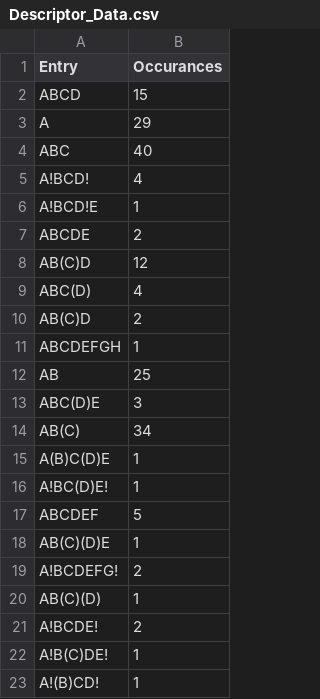
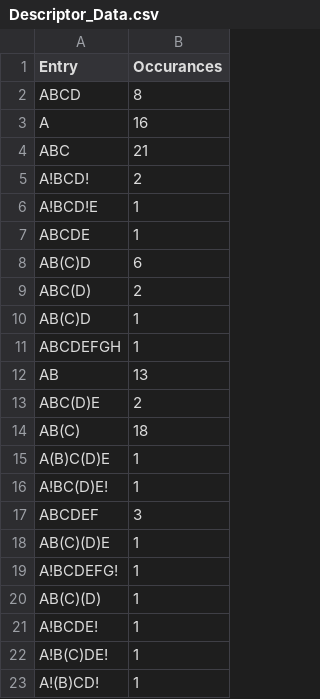
Before and after one commit to wkweigel/DELTA_vision, a CSV file: Descriptor_Data.csv, drawn as a sheet.

Commit message:
Add files via upload

```diff
--- a/Descriptor_Data.csv
+++ b/Descriptor_Data.csv
@@ -1,22 +1,22 @@
 Entry,Occurances
-ABCD,15
-A,29
-ABC,40
-A!BCD!,4
+ABCD,8
+A,16
+ABC,21
+A!BCD!,2
 A!BCD!E,1
-ABCDE,2
-AB(C)D,12
-ABC(D),4
- AB(C)D,2
+ABCDE,1
+AB(C)D,6
+ABC(D),2
+ AB(C)D,1
 ABCDEFGH,1
-AB,25
-ABC(D)E,3
-AB(C),34
+AB,13
+ABC(D)E,2
+AB(C),18
 A(B)C(D)E,1
 A!BC(D)E!,1
-ABCDEF,5
+ABCDEF,3
 AB(C)(D)E,1
-A!BCDEFG!,2
+A!BCDEFG!,1
 AB(C)(D),1
-A!BCDE!,2
+A!BCDE!,1
 A!B(C)DE!,1
```
